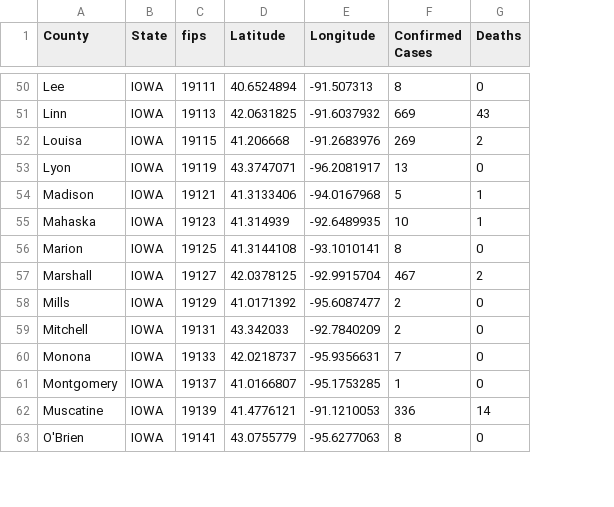
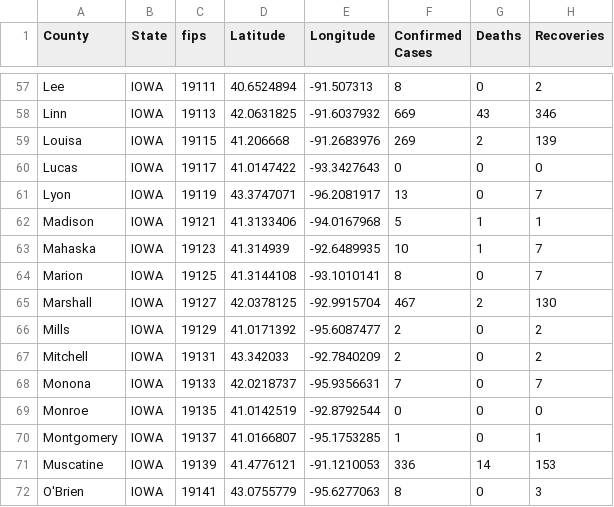
Before and after one commit to ThanatoSohne/COVID-19-Outbreak-Visualization-Tool, a CSV file: Web Scrapers/US States/COVID-19_cases_ioWiki.csv, drawn as a sheet; only a part is shown, gaps mark what is left out; the diff covers the shown part only; the diff names each change by its address in the sheet, - before the commit and + after, or states it on an @@ line.

```diff
--- a/Web Scrapers/US States/COVID-19_cases_ioWiki.csv
+++ b/Web Scrapers/US States/COVID-19_cases_ioWiki.csv
+column H (Recoveries), rows 57-59: 2 | 346 | 139; rows 61-68: 7 | 1 | 7 | 7 | 130 | 2 | 2 | 7; rows 70-72: 1 | 153 | 3
+row 60: Lucas | IOWA | 19117 | 41.0147422 | -93.3427643 | 0 | 0 | 0
+row 69: Monroe | IOWA | 19135 | 41.0142519 | -92.8792544 | 0 | 0 | 0
```
Also changed, not shown: 12 added rows and 3 edited cells elsewhere in this file.
